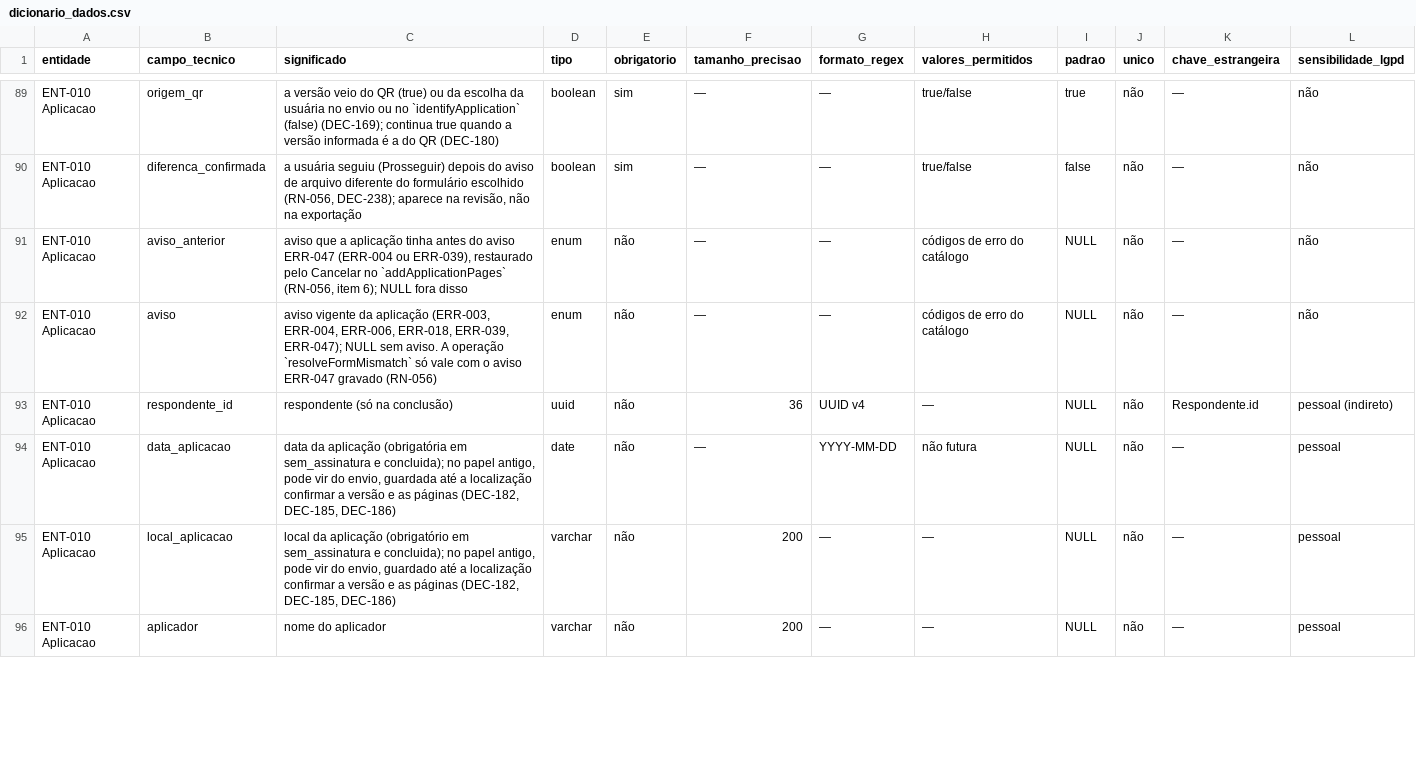
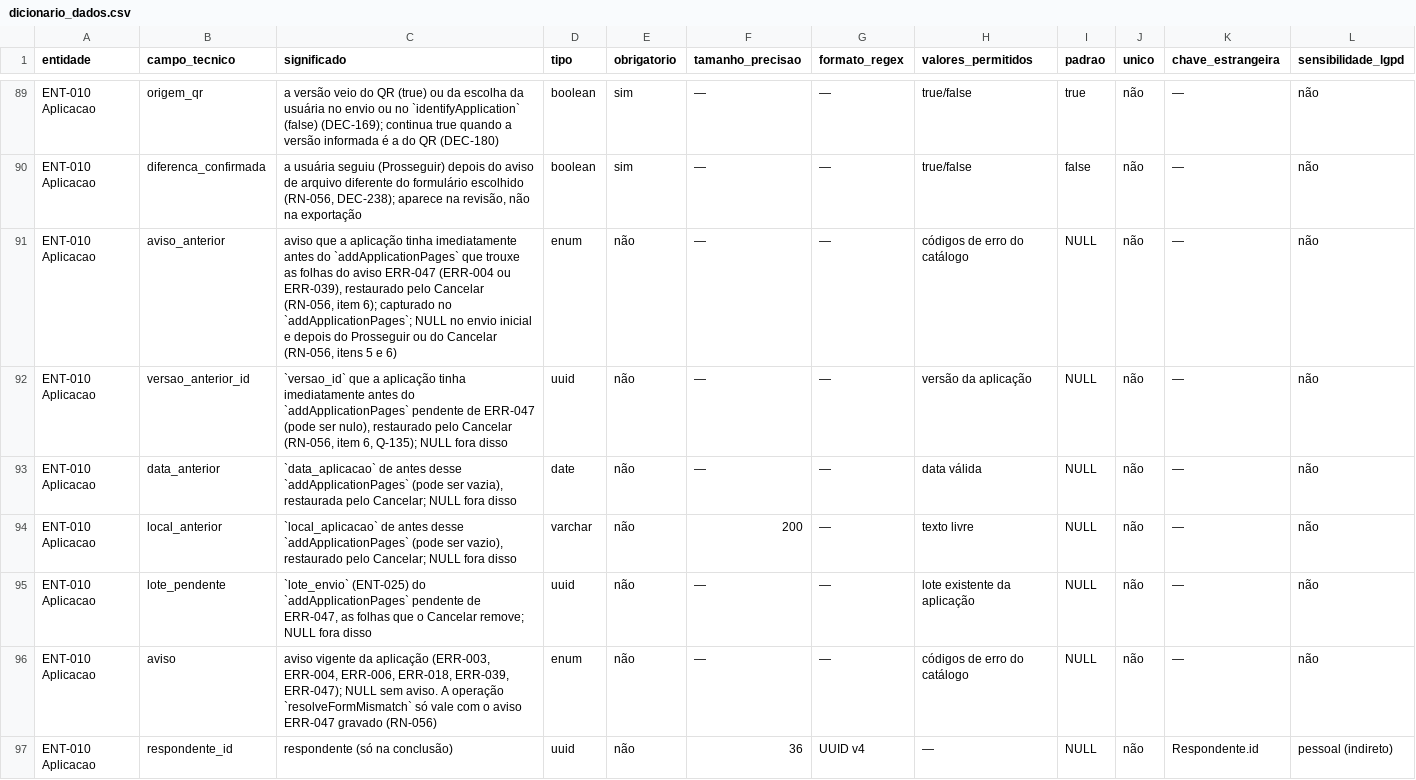
Before and after one commit to carlosyano/minhapesquisa-s2r, a CSV file: registros/dicionario_dados.csv, drawn as a sheet; only a part is shown, gaps mark what is left out; the shorter side is filled out with more unchanged rows.

```diff
--- a/registros/dicionario_dados.csv
+++ b/registros/dicionario_dados.csv
@@ -90,3 +90,7 @@ ENT-010 Aplicacao,origem_qr,a versão veio do QR (true) ou da escolha da usuári
 ENT-010 Aplicacao,diferenca_confirmada,"a usuária seguiu (Prosseguir) depois do aviso de arquivo diferente do formulário escolhido (RN-056, DEC-238); aparece na revisão, não na exportação",boolean,sim,—,—,true/false,false,não,—,não
-ENT-010 Aplicacao,aviso_anterior,"aviso que a aplicação tinha antes do aviso ERR-047 (ERR-004 ou ERR-039), restaurado pelo Cancelar no `addApplicationPages` (RN-056, item 6); NULL fora disso",enum,não,—,—,códigos de erro do catálogo,NULL,não,—,não
+ENT-010 Aplicacao,aviso_anterior,"aviso que a aplicação tinha imediatamente antes do `addApplicationPages` que trouxe as folhas do aviso ERR-047 (ERR-004 ou ERR-039), restaurado pelo Cancelar (RN-056, item 6); capturado no `addApplicationPages`; NULL no envio inicial e depois do Prosseguir ou do Cancelar (RN-056, itens 5 e 6)",enum,não,—,—,códigos de erro do catálogo,NULL,não,—,não
+ENT-010 Aplicacao,versao_anterior_id,"`versao_id` que a aplicação tinha imediatamente antes do `addApplicationPages` pendente de ERR-047 (pode ser nulo), restaurado pelo Cancelar (RN-056, item 6, Q-135); NULL fora disso",uuid,não,—,—,versão da aplicação,NULL,não,—,não
+ENT-010 Aplicacao,data_anterior,"`data_aplicacao` de antes desse `addApplicationPages` (pode ser vazia), restaurada pelo Cancelar; NULL fora disso",date,não,—,—,data válida,NULL,não,—,não
+ENT-010 Aplicacao,local_anterior,"`local_aplicacao` de antes desse `addApplicationPages` (pode ser vazio), restaurado pelo Cancelar; NULL fora disso",varchar,não,200,—,texto livre,NULL,não,—,não
+ENT-010 Aplicacao,lote_pendente,"`lote_envio` (ENT-025) do `addApplicationPages` pendente de ERR-047, as folhas que o Cancelar remove; NULL fora disso",uuid,não,—,—,lote existente da aplicação,NULL,não,—,não
 ENT-010 Aplicacao,aviso,"aviso vigente da aplicação (ERR-003, ERR-004, ERR-006, ERR-018, ERR-039, ERR-047); NULL sem aviso. A operação `resolveFormMismatch` só vale com o aviso ERR-047 gravado (RN-056)",enum,não,—,—,códigos de erro do catálogo,NULL,não,—,não
```
Also changed, not shown: registros/matriz_rastreabilidade.csv, registros/plano_incrementos.csv, 6 other files.
